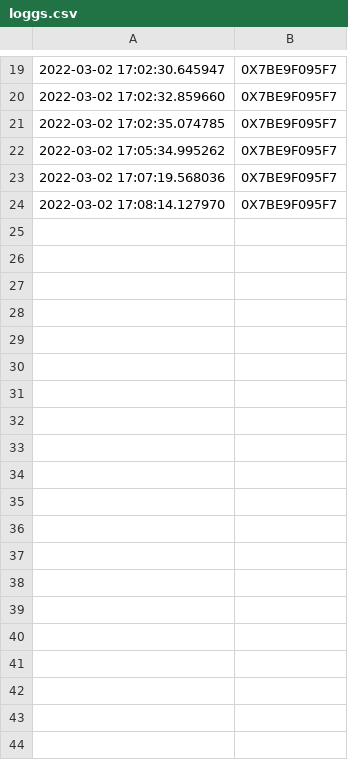
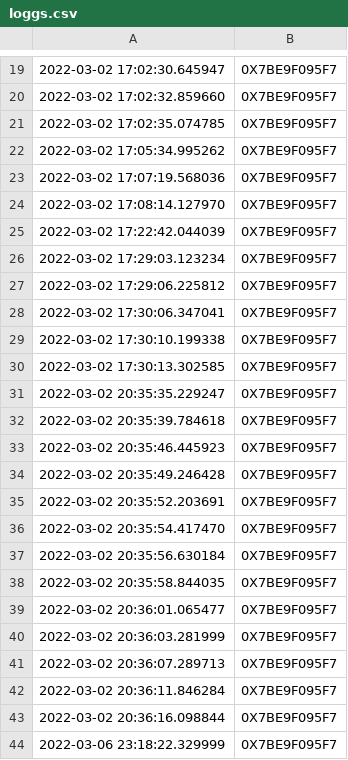
Before and after one commit to ivaaanrm/PBE-rfid-project, a CSV file: loggs.csv, drawn as a sheet; only a part is shown, gaps mark what is left out; the diff covers the shown part only.

```diff
--- a/loggs.csv
+++ b/loggs.csv
@@ -24 +24,21 @@
 2022-03-02 17:08:14.127970,0X7BE9F095F7
+2022-03-02 17:22:42.044039,0X7BE9F095F7
+2022-03-02 17:29:03.123234,0X7BE9F095F7
+2022-03-02 17:29:06.225812,0X7BE9F095F7
+2022-03-02 17:30:06.347041,0X7BE9F095F7
+2022-03-02 17:30:10.199338,0X7BE9F095F7
+2022-03-02 17:30:13.302585,0X7BE9F095F7
+2022-03-02 20:35:35.229247,0X7BE9F095F7
+2022-03-02 20:35:39.784618,0X7BE9F095F7
+2022-03-02 20:35:46.445923,0X7BE9F095F7
+2022-03-02 20:35:49.246428,0X7BE9F095F7
+2022-03-02 20:35:52.203691,0X7BE9F095F7
+2022-03-02 20:35:54.417470,0X7BE9F095F7
+2022-03-02 20:35:56.630184,0X7BE9F095F7
+2022-03-02 20:35:58.844035,0X7BE9F095F7
+2022-03-02 20:36:01.065477,0X7BE9F095F7
+2022-03-02 20:36:03.281999,0X7BE9F095F7
+2022-03-02 20:36:07.289713,0X7BE9F095F7
+2022-03-02 20:36:11.846284,0X7BE9F095F7
+2022-03-02 20:36:16.098844,0X7BE9F095F7
+2022-03-06 23:18:22.329999,0X7BE9F095F7
```
Also changed, not shown: 10 added rows elsewhere in this file, 1 other file.
